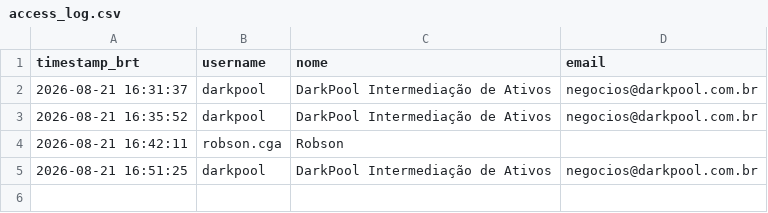
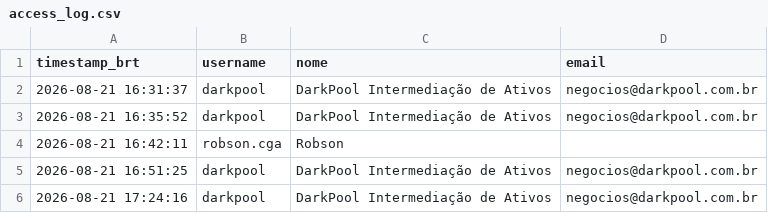
Before and after one commit to jucasalle87/fazenda-caracol, a CSV file: data/access_log.csv, drawn as a sheet; the diff names each change by its address in the sheet, - before the commit and + after, or states it on an @@ line.

Commit message:
Registra acesso de 'darkpool'

```diff
--- a/data/access_log.csv
+++ b/data/access_log.csv
+row 6: 2026-08-21 17:24:16 | darkpool | DarkPool Intermediação de Ativos | negocios@darkpool.com.br
```
